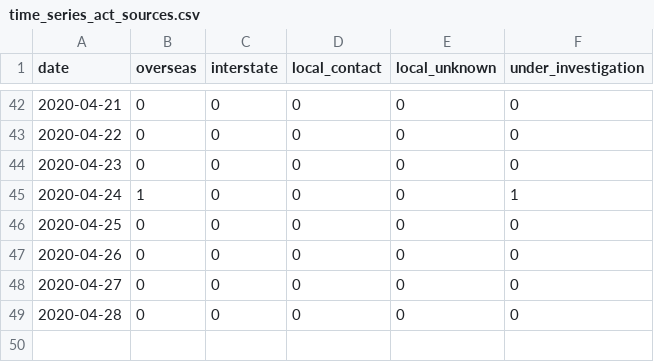
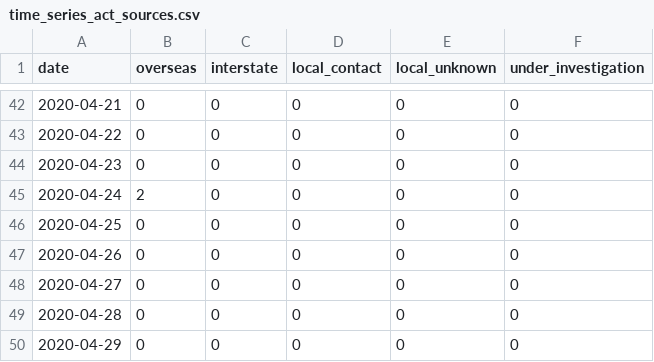
Before and after one commit to pappubahry/AU_COVID19, a CSV file: time_series_act_sources.csv, drawn as a sheet; only a part is shown, gaps mark what is left out.

```diff
--- a/time_series_act_sources.csv
+++ b/time_series_act_sources.csv
@@ -44,3 +44,3 @@ date,overseas,interstate,local_contact,local_unknown,under_investigation
 2020-04-23,0,0,0,0,0
-2020-04-24,1,0,0,0,1
+2020-04-24,2,0,0,0,0
 2020-04-25,0,0,0,0,0
@@ -49 +49,2 @@ date,overseas,interstate,local_contact,local_unknown,under_investigation
 2020-04-28,0,0,0,0,0
+2020-04-29,0,0,0,0,0
```
Also changed, not shown: time_series_cases.csv, time_series_deaths.csv, 4 other files.
